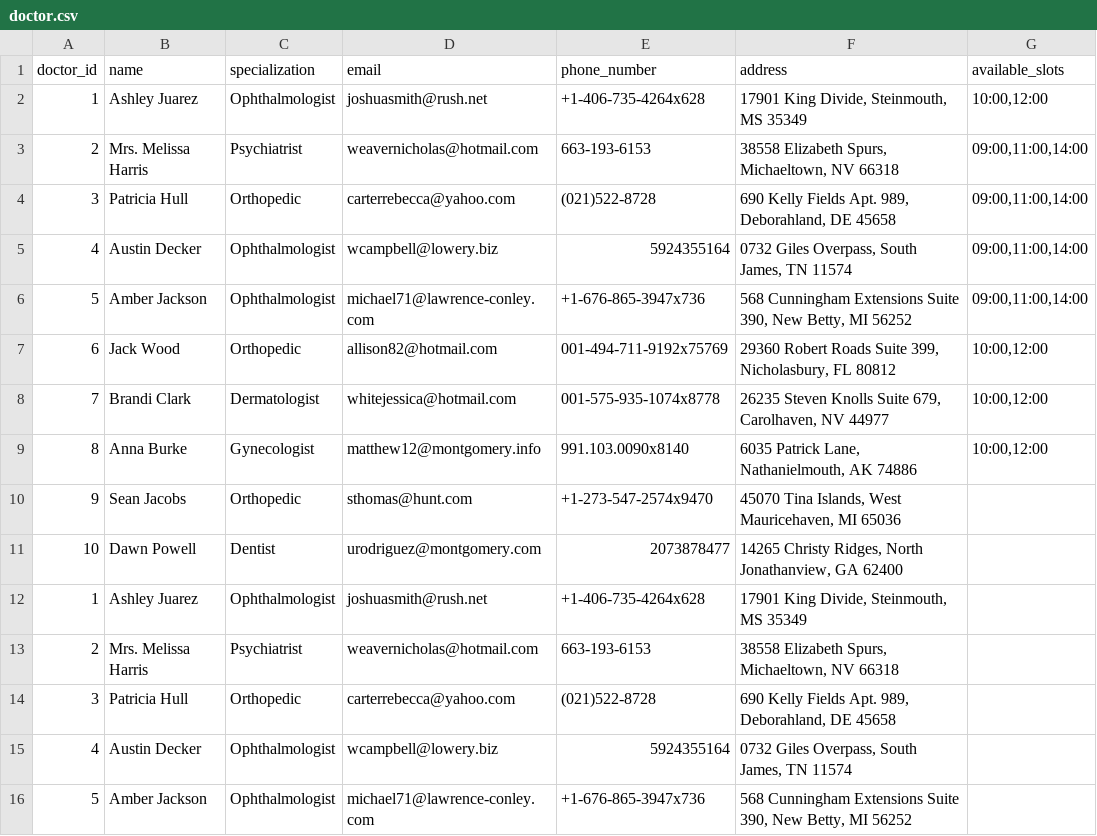
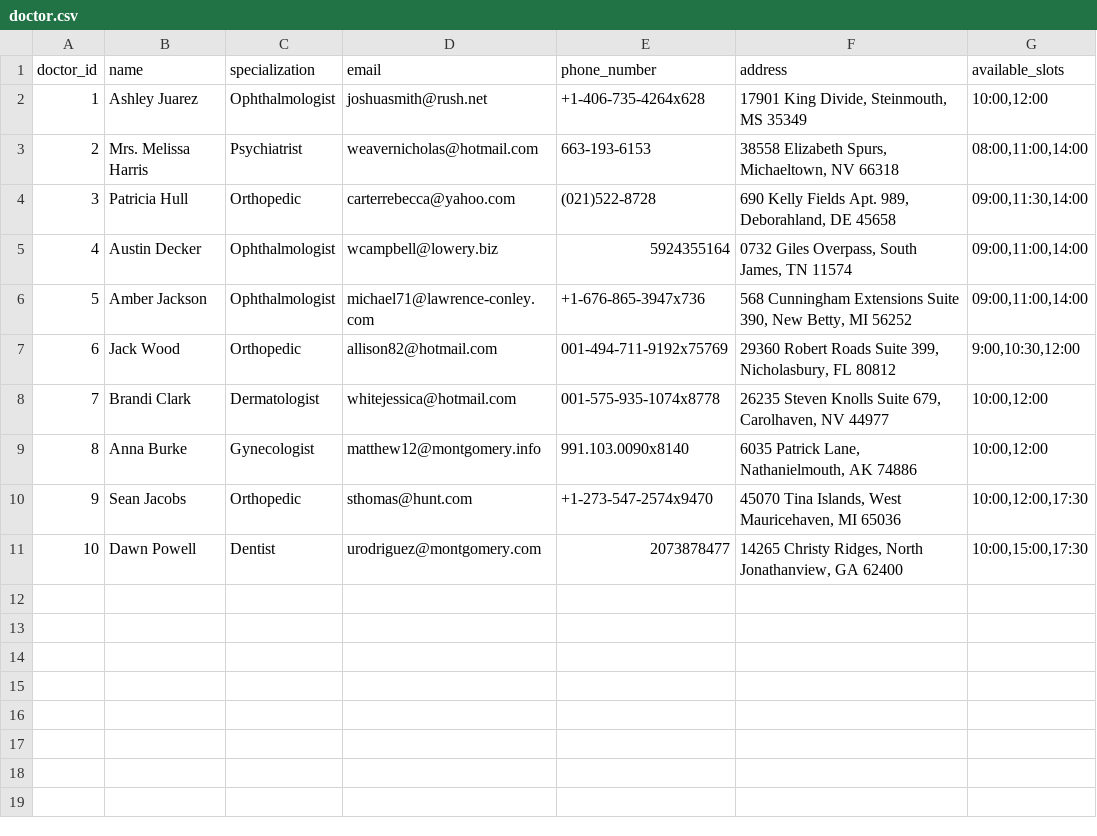
Before and after one commit to GhofranMohamed/Doctors-Reservation, a CSV file: static/data/doctor.csv, drawn as a sheet.

```diff
--- a/static/data/doctor.csv
+++ b/static/data/doctor.csv
@@ -2,15 +2,10 @@ doctor_id,name,specialization,email,phone_number,address,available_slots
 1,Ashley Juarez,Ophthalmologist,joshuasmith@rush.net,+1-406-735-4264x628,"17901 King Divide, Steinmouth, MS 35349","10:00,12:00"
-2,Mrs. Melissa Harris,Psychiatrist,weavernicholas@hotmail.com,663-193-6153,"38558 Elizabeth Spurs, Michaeltown, NV 66318","09:00,11:00,14:00"
-3,Patricia Hull,Orthopedic,carterrebecca@yahoo.com,(021)522-8728,"690 Kelly Fields Apt. 989, Deborahland, DE 45658","09:00,11:00,14:00"
+2,Mrs. Melissa Harris,Psychiatrist,weavernicholas@hotmail.com,663-193-6153,"38558 Elizabeth Spurs, Michaeltown, NV 66318","08:00,11:00,14:00"
+3,Patricia Hull,Orthopedic,carterrebecca@yahoo.com,(021)522-8728,"690 Kelly Fields Apt. 989, Deborahland, DE 45658","09:00,11:30,14:00"
 4,Austin Decker,Ophthalmologist,wcampbell@lowery.biz,5924355164,"0732 Giles Overpass, South James, TN 11574","09:00,11:00,14:00"
 5,Amber Jackson,Ophthalmologist,michael71@lawrence-conley.com,+1-676-865-3947x736,"568 Cunningham Extensions Suite 390, New Betty, MI 56252","09:00,11:00,14:00"
-6,Jack Wood,Orthopedic,allison82@hotmail.com,001-494-711-9192x75769,"29360 Robert Roads Suite 399, Nicholasbury, FL 80812","10:00,12:00"
+6,Jack Wood,Orthopedic,allison82@hotmail.com,001-494-711-9192x75769,"29360 Robert Roads Suite 399, Nicholasbury, FL 80812","9:00,10:30,12:00"
 7,Brandi Clark,Dermatologist,whitejessica@hotmail.com,001-575-935-1074x8778,"26235 Steven Knolls Suite 679, Carolhaven, NV 44977","10:00,12:00"
 8,Anna Burke,Gynecologist,matthew12@montgomery.info,991.103.0090x8140,"6035 Patrick Lane, Nathanielmouth, AK 74886","10:00,12:00"
-9,Sean Jacobs,Orthopedic,sthomas@hunt.com,+1-273-547-2574x9470,"45070 Tina Islands, West Mauricehaven, MI 65036"
-10,Dawn Powell,Dentist,urodriguez@montgomery.com,2073878477,"14265 Christy Ridges, North Jonathanview, GA 62400"
-1,Ashley Juarez,Ophthalmologist,joshuasmith@rush.net,+1-406-735-4264x628,"17901 King Divide, Steinmouth, MS 35349"
-2,Mrs. Melissa Harris,Psychiatrist,weavernicholas@hotmail.com,663-193-6153,"38558 Elizabeth Spurs, Michaeltown, NV 66318"
-3,Patricia Hull,Orthopedic,carterrebecca@yahoo.com,(021)522-8728,"690 Kelly Fields Apt. 989, Deborahland, DE 45658"
-4,Austin Decker,Ophthalmologist,wcampbell@lowery.biz,5924355164,"0732 Giles Overpass, South James, TN 11574"
-5,Amber Jackson,Ophthalmologist,michael71@lawrence-conley.com,+1-676-865-3947x736,"568 Cunningham Extensions Suite 390, New Betty, MI 56252"
+9,Sean Jacobs,Orthopedic,sthomas@hunt.com,+1-273-547-2574x9470,"45070 Tina Islands, West Mauricehaven, MI 65036","10:00,12:00,17:30"
+10,Dawn Powell,Dentist,urodriguez@montgomery.com,2073878477,"14265 Christy Ridges, North Jonathanview, GA 62400","10:00,15:00,17:30"
```
Also changed, not shown: static/data/appointments.csv, static/data/user.csv, 20 other files.
